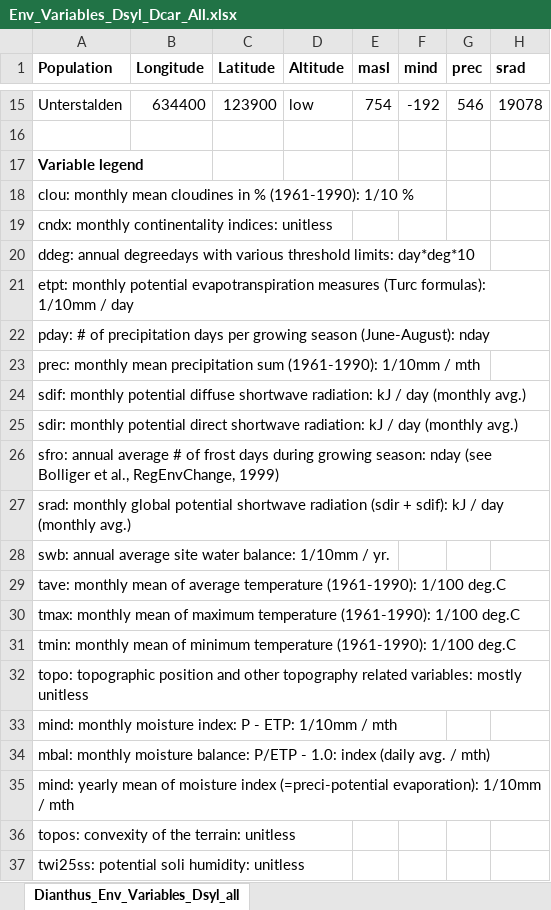
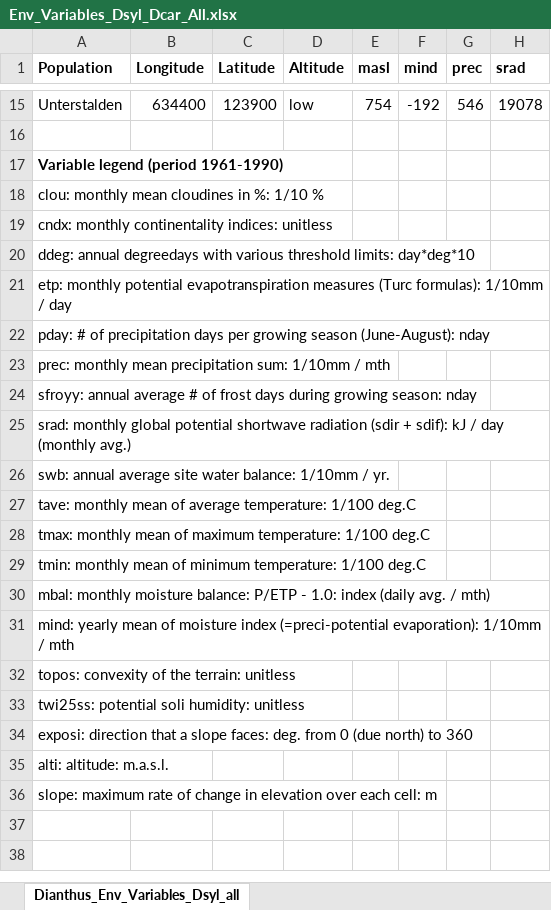
Before and after one commit to sfior/CENevo, an Excel workbook: Population genomics/1.Dsylvestris/8.Environm_associations_TCF1/Env_Variables_Dsyl_Dcar_All.xlsx, sheet Dianthus_Env_Variables_Dsyl_all, drawn as a sheet; only a part is shown, gaps mark what is left out; the shorter side is filled out with more unchanged rows; values as stored, in another font and other column widths than the file's, no borders; removed rows and columns are numbered as before the commit, all else as after; rows hold the shown columns only; the diff names each change by its address in the sheet, - before the commit and + after, or states it on an @@ line.

```diff
--- a/Population genomics/1.Dsylvestris/8.Environm_associations_TCF1/Env_Variables_Dsyl_Dcar_All.xlsx (sheet Dianthus_Env_Variables_Dsyl_all)
+++ b/Population genomics/1.Dsylvestris/8.Environm_associations_TCF1/Env_Variables_Dsyl_Dcar_All.xlsx (sheet Dianthus_Env_Variables_Dsyl_all)
-A17 (Population): Variable legend
+A17 (Population): Variable legend (period 1961-1990)
-A18 (Population): …cloudines in % (1961-1990): 1/10 %
+A18 (Population): …cloudines in %: 1/10 %
-A21 (Population): etpt: monthly potential…
+A21 (Population): etp: monthly potential…
-A23 (Population): …mean precipitation sum (1961-1990): 1/10mm /…
+A23 (Population): …mean precipitation sum: 1/10mm /…
-A24 (Population): sdif: monthly potential diffuse shortwave radiation: kJ / day (monthly avg.)
+A24 (Population): sfroyy: annual average # of frost days during growing season: nday
-row 25: sdir: monthly potential direct shortwave radiation: kJ / day (monthly avg.)
-row 26: sfro: annual average # of frost days during growing season: nday (see Bolliger et al., RegEnvChange, 1999)
-A27 (Population): …of average temperature (1961-1990): 1/100 deg.C
+A27 (Population): …of average temperature: 1/100 deg.C
-A28 (Population): …of maximum temperature (1961-1990): 1/100 deg.C
+A28 (Population): …of maximum temperature: 1/100 deg.C
-A29 (Population): …of minimum temperature (1961-1990): 1/100 deg.C
+A29 (Population): …of minimum temperature: 1/100 deg.C
-row 32: topo: topographic position and other topography related variables: mostly unitless
-row 33: mind: monthly moisture index: P - ETP: 1/10mm / mth
```
Also changed, not shown: Population genomics/2.Dcarthusian/8.Environm_associations_TCF1/Env_Variables_Dsyl_Dcar_All.xlsx, 6 other files.
